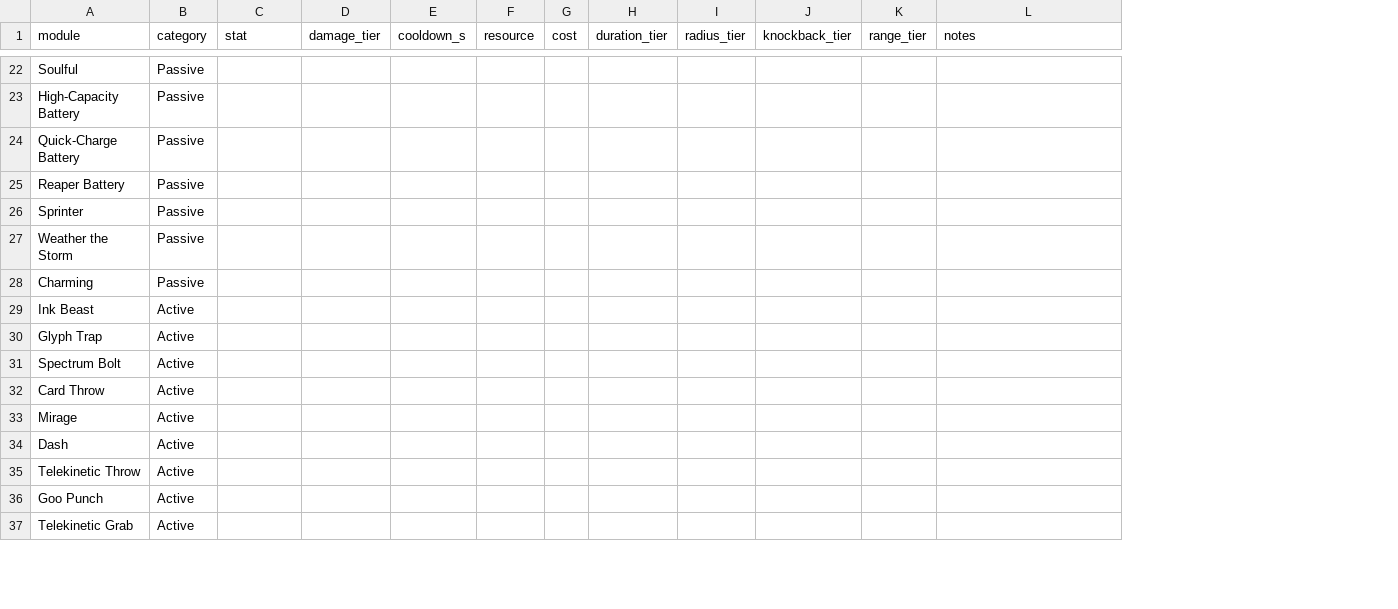
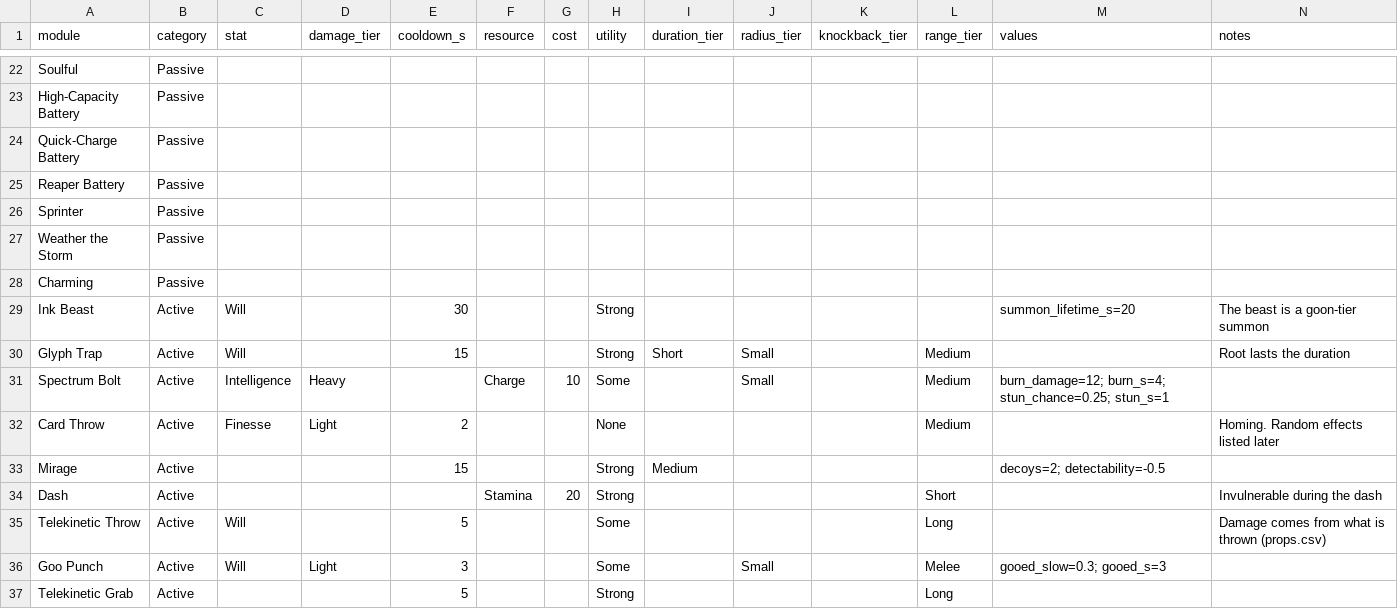
Before and after one commit to Dehaku/Zenthium-Swift-, a CSV file: design/data/modules.csv, drawn as a sheet; only a part is shown, gaps mark what is left out; addresses are those after the commit; the diff covers the shown part only; the diff names each change by its address in the sheet, - before the commit and + after, or states it on an @@ line.

```diff
--- a/design/data/modules.csv
+++ b/design/data/modules.csv
+column H (utility), rows 29-37: Strong | Strong | Some | None | Strong | Strong | Some | Some | Strong
+column M (values), rows 29-36: summon_lifetime_s=20 |  | burn_damage=12; burn_s=4; stun_chance=0.25; stun_s=1 |  | decoys=2; detectability=-0.5 |  |  | gooed_slow=0.3; gooed_s=3
-C29:C30 (stat): (empty)
+C29:C30 (stat): Will
-E29 (cooldown_s): (empty)
+E29 (cooldown_s): 30
-N29 (notes): (empty)
+N29 (notes): The beast is a goon-tier summon
-E30 (cooldown_s): (empty)
+E30 (cooldown_s): 15
-I30 (duration_tier): (empty)
+I30 (duration_tier): Short
-J30:J31 (radius_tier): (empty)
+J30:J31 (radius_tier): Small
-L30:L32 (range_tier): (empty)
+L30:L32 (range_tier): Medium
-N30 (notes): (empty)
+N30 (notes): Root lasts the duration
-C31 (stat): (empty)
+C31 (stat): Intelligence
-D31 (damage_tier): (empty)
+D31 (damage_tier): Heavy
-F31 (resource): (empty)
+F31 (resource): Charge
-G31 (cost): (empty)
+G31 (cost): 10
-C32 (stat): (empty)
+C32 (stat): Finesse
-D32 (damage_tier): (empty)
+D32 (damage_tier): Light
-E32 (cooldown_s): (empty)
+E32 (cooldown_s): 2
-N32 (notes): (empty)
+N32 (notes): Homing. Random effects listed later
-E33 (cooldown_s): (empty)
+E33 (cooldown_s): 15
-I33 (duration_tier): (empty)
+I33 (duration_tier): Medium
-F34 (resource): (empty)
+F34 (resource): Stamina
-G34 (cost): (empty)
+G34 (cost): 20
-L34 (range_tier): (empty)
+L34 (range_tier): Short
-N34 (notes): (empty)
+N34 (notes): Invulnerable during the dash
-C35:C36 (stat): (empty)
+C35:C36 (stat): Will
-E35 (cooldown_s): (empty)
+E35 (cooldown_s): 5
-L35 (range_tier): (empty)
+L35 (range_tier): Long
-N35 (notes): (empty)
+N35 (notes): Damage comes from what is thrown (props.csv)
-D36 (damage_tier): (empty)
+D36 (damage_tier): Light
-E36 (cooldown_s): (empty)
+E36 (cooldown_s): 3
-J36 (radius_tier): (empty)
+J36 (radius_tier): Small
-L36 (range_tier): (empty)
+L36 (range_tier): Melee
-E37 (cooldown_s): (empty)
+E37 (cooldown_s): 5
-L37 (range_tier): (empty)
+L37 (range_tier): Long
```
Also changed, not shown: 60 edited cells elsewhere in this file, design/data/constants.csv, 2 other files.
